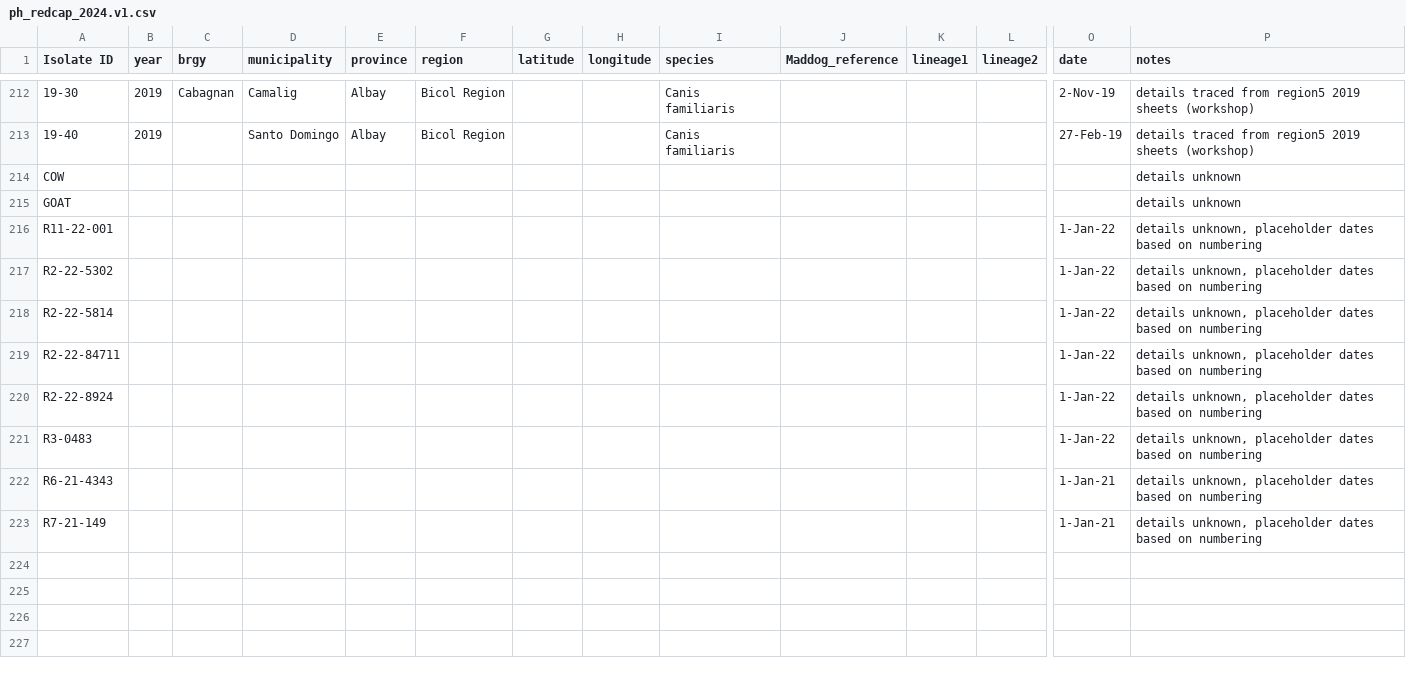
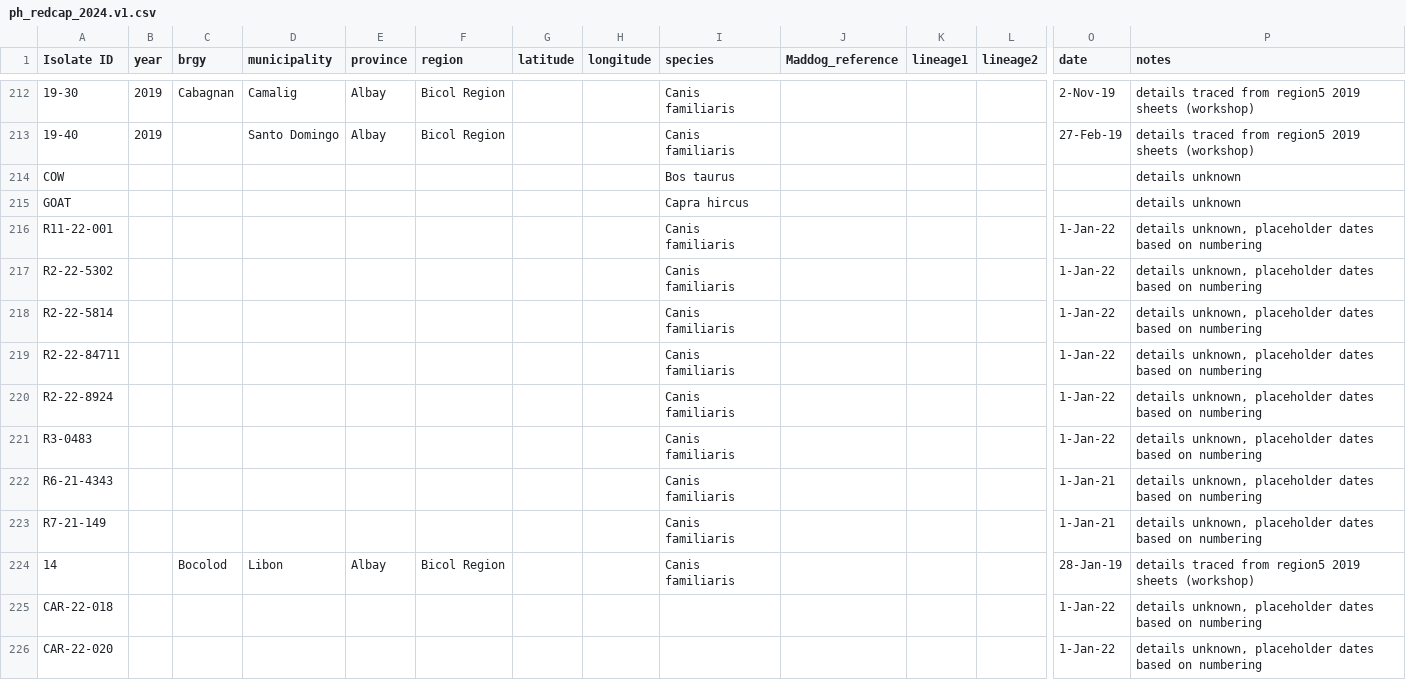
Before and after one commit to kirstyn/RABV_Philippines_2025, a CSV file: raw_data/gathered_epi_metadata/ph_redcap_2024.v1.csv, drawn as a sheet; only a part is shown, gaps mark what is left out; rows hold the shown columns only; the diff names each change by its address in the sheet, - before the commit and + after, or states it on an @@ line.

Commit message:
Update ph_redcap_2024.v1.csv
Added samples from region 5 that were sequenced in Essel's phd runs but not included here initially.
Most of these samples don't have metadata, 3 do and were sourced from workshop records for 2019 region 5 samples.

```diff
--- a/raw_data/gathered_epi_metadata/ph_redcap_2024.v1.csv
+++ b/raw_data/gathered_epi_metadata/ph_redcap_2024.v1.csv
-I214 (species): (empty)
+I214 (species): Bos taurus
-I215 (species): (empty)
+I215 (species): Capra hircus
-I216:I223 (species): (empty)
+I216:I223 (species): Canis familiaris
+row 224: 14 |  | Bocolod | Libon | Albay | Bicol Region |  |  | Canis familiaris |  |  |  | 28-Jan-19 | details traced from region5 2019 sheets (workshop)
+row 225: CAR-22-018 |  |  |  |  |  |  |  |  |  |  |  | 1-Jan-22 | details unknown, placeholder dates based on numbering
+row 226: CAR-22-020 |  |  |  |  |  |  |  |  |  |  |  | 1-Jan-22 | details unknown, placeholder dates based on numbering
```
